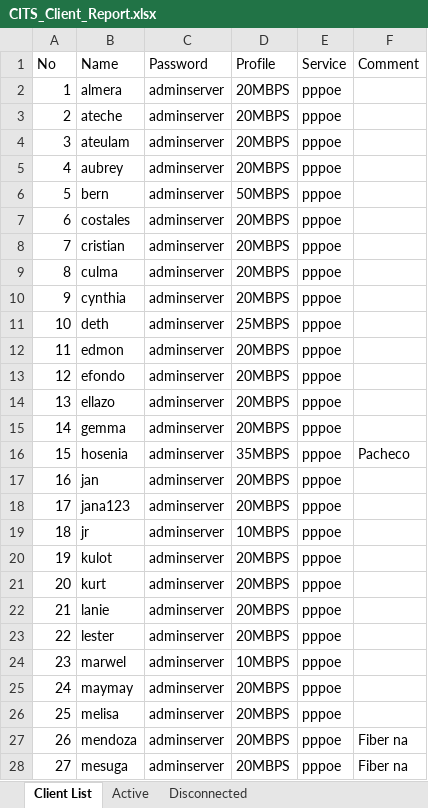
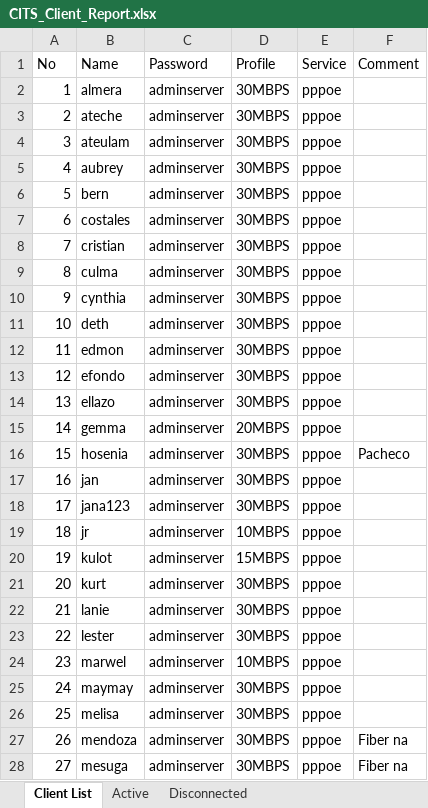
Before and after one commit to eringz/ai, an Excel workbook: CITS_Client_Report.xlsx, sheet Client List, drawn as a sheet; only a part is shown; values as stored, in another font and other column widths than the file's, no borders; the diff covers the shown part only; the diff names each change by its address in the sheet, - before the commit and + after, or states it on an @@ line.

```diff
--- a/CITS_Client_Report.xlsx (sheet Client List)
+++ b/CITS_Client_Report.xlsx (sheet Client List)
-D2:D5 (Profile): 20MBPS
+D2:D5 (Profile): 30MBPS
-D6 (Profile): 50MBPS
+D6 (Profile): 30MBPS
-D7:D10 (Profile): 20MBPS
+D7:D10 (Profile): 30MBPS
-D11 (Profile): 25MBPS
+D11 (Profile): 30MBPS
-D12:D14 (Profile): 20MBPS
+D12:D14 (Profile): 30MBPS
-D16 (Profile): 35MBPS
+D16 (Profile): 30MBPS
-D17:D18 (Profile): 20MBPS
+D17:D18 (Profile): 30MBPS
-D20 (Profile): 20MBPS
+D20 (Profile): 15MBPS
-D21:D23 (Profile): 20MBPS
+D21:D23 (Profile): 30MBPS
-D25:D28 (Profile): 20MBPS
+D25:D28 (Profile): 30MBPS
```
Also changed, not shown: 1 added row, 4 removed rows, 80 edited cells and row numbers in column A elsewhere in this sheet, sheet Active, sheet Disconnected, 2 other files.
